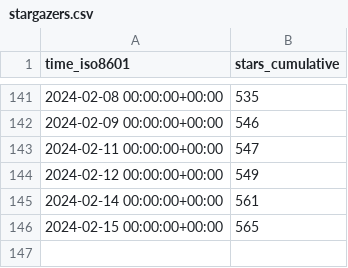
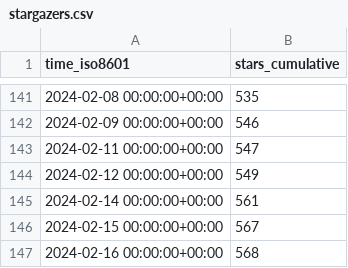
Before and after one commit to joshka/floneum, a CSV file: floneum/floneum/ghrs-data/stargazers.csv, drawn as a sheet; only a part is shown, gaps mark what is left out.

```diff
--- a/floneum/floneum/ghrs-data/stargazers.csv
+++ b/floneum/floneum/ghrs-data/stargazers.csv
@@ -145,2 +145,3 @@ time_iso8601,stars_cumulative
 2024-02-14 00:00:00+00:00,561
-2024-02-15 00:00:00+00:00,565
+2024-02-15 00:00:00+00:00,567
+2024-02-16 00:00:00+00:00,568
```
